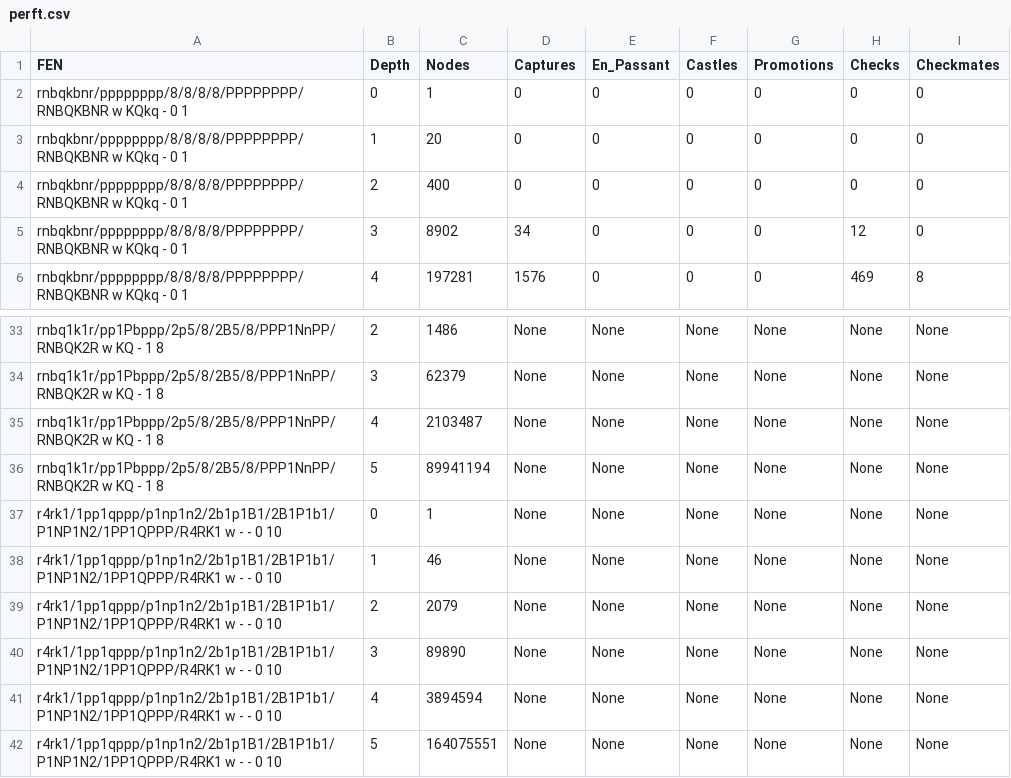
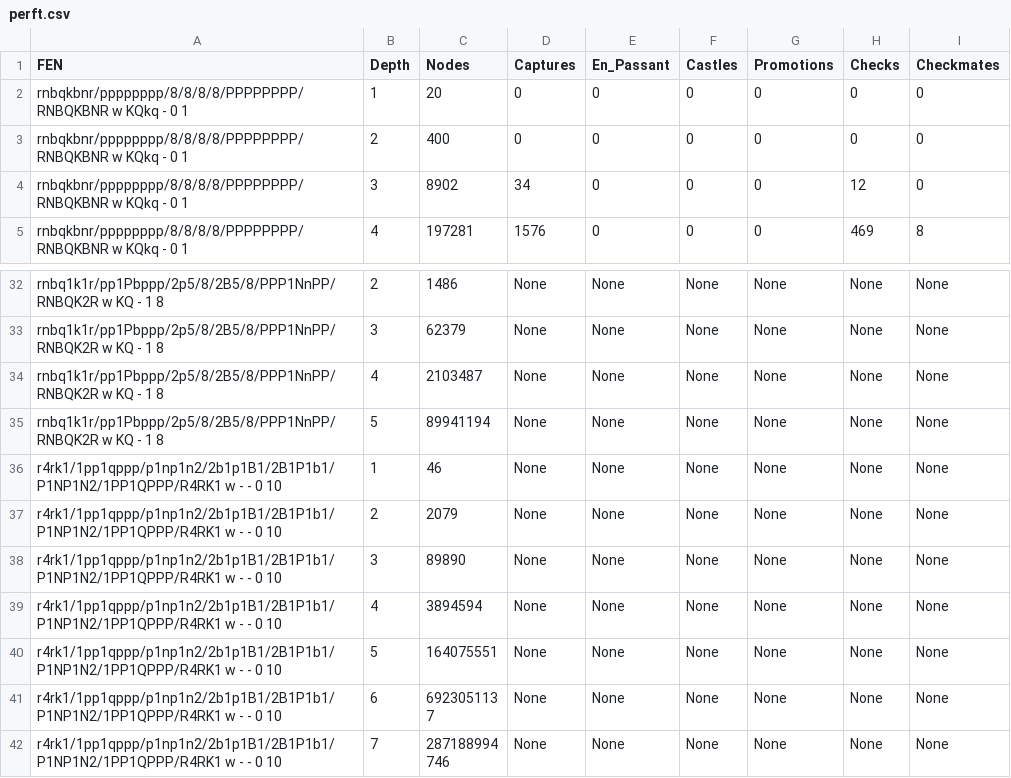
Before and after one commit to ShreyJ1729/rusty-chess-engine, a CSV file: perft.csv, drawn as a sheet; only a part is shown, gaps mark what is left out; the shorter side is filled out with more unchanged rows.

```diff
--- a/perft.csv
+++ b/perft.csv
@@ -1,3 +1,2 @@
 FEN,Depth,Nodes,Captures,En_Passant,Castles,Promotions,Checks,Checkmates
-rnbqkbnr/pppppppp/8/8/8/8/PPPPPPPP/RNBQKBNR w KQkq - 0 1,0,1, 0, 0, 0, 0, 0, 0
 rnbqkbnr/pppppppp/8/8/8/8/PPPPPPPP/RNBQKBNR w KQkq - 0 1,1,20, 0, 0, 0, 0, 0, 0
@@ -36,3 +35,2 @@ rnbq1k1r/pp1Pbppp/2p5/8/2B5/8/PPP1NnPP/RNBQK2R w KQ - 1 8,4,2103487, None, None,
 rnbq1k1r/pp1Pbppp/2p5/8/2B5/8/PPP1NnPP/RNBQK2R w KQ - 1 8,5,89941194, None, None, None, None, None, None
-r4rk1/1pp1qppp/p1np1n2/2b1p1B1/2B1P1b1/P1NP1N2/1PP1QPPP/R4RK1 w - - 0 10,0,1, None, None, None, None, None, None
 r4rk1/1pp1qppp/p1np1n2/2b1p1B1/2B1P1b1/P1NP1N2/1PP1QPPP/R4RK1 w - - 0 10,1,46, None, None, None, None, None, None
```
Also changed, not shown: 16 other files.
